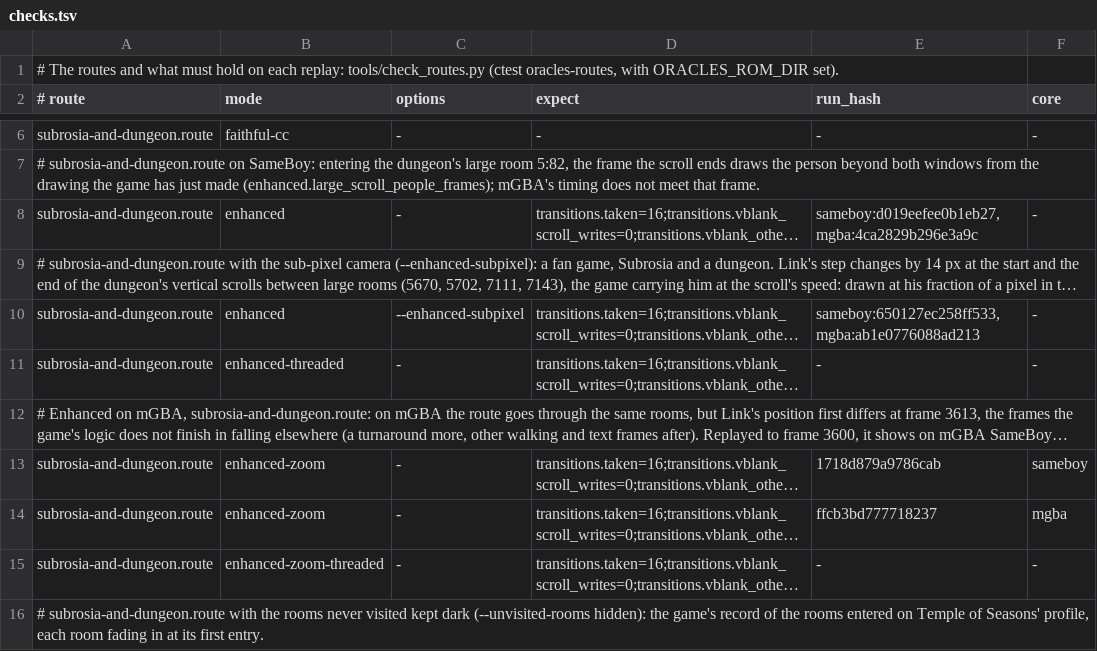
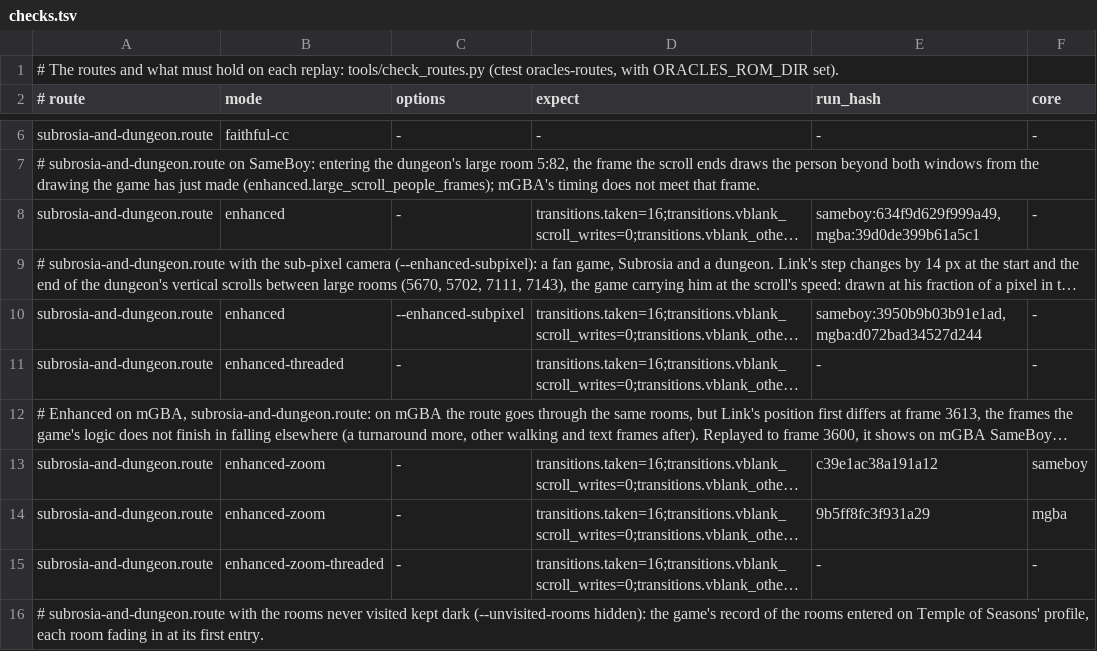
Before and after one commit to thibautbus/top, a TSV file: routes/temple-of-seasons/checks.tsv, drawn as a sheet; only a part is shown, gaps mark what is left out; long unchanged cells end in …; the diff covers the shown part only; the diff names each change by its address in the sheet, - before the commit and + after, or states it on an @@ line.

```diff
--- a/routes/temple-of-seasons/checks.tsv
+++ b/routes/temple-of-seasons/checks.tsv
-E8 (run_hash): sameboy:d019eefee0b1eb27,mgba:4ca2829b296e3a9c
+E8 (run_hash): sameboy:634f9d629f999a49,mgba:39d0de399b61a5c1
-E10 (run_hash): sameboy:650127ec258ff533,mgba:ab1e0776088ad213
+E10 (run_hash): sameboy:3950b9b03b91e1ad,mgba:d072bad34527d244
-E13 (run_hash): 1718d879a9786cab
+E13 (run_hash): c39e1ac38a191a12
-E14 (run_hash): ffcb3bd777718237
+E14 (run_hash): 9b5ff8fc3f931a29
```
Also changed, not shown: 8 edited cells elsewhere in this file, routes/ages/checks.tsv, routes/seasons/checks.tsv, 24 other files.
